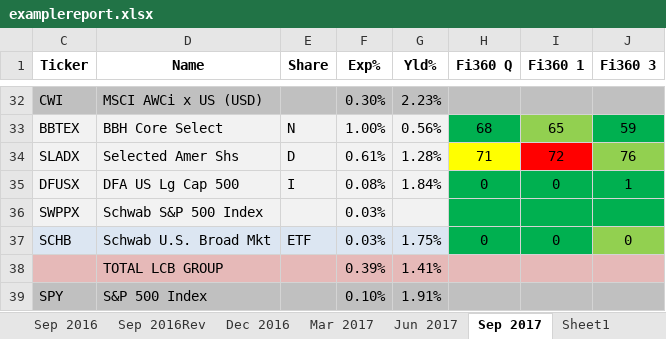
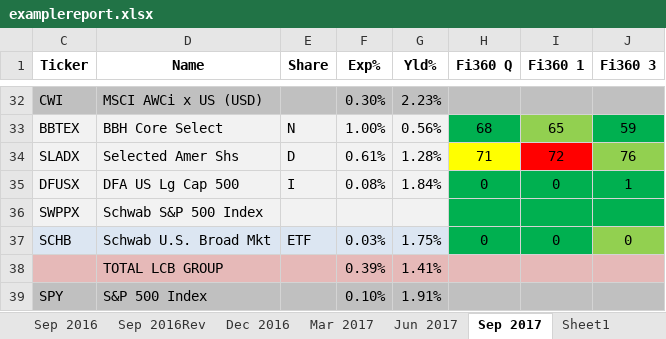
Before and after one commit to kevincruse7/Star2XL, an Excel workbook: examplereport.xlsx, sheet Sep 2017, drawn as a sheet; only a part is shown, gaps mark what is left out; values as stored, in another font and other column widths than the file's, no borders; conditional formats not drawn; the diff names each change by its address in the sheet, - before the commit and + after, or states it on an @@ line.

```diff
--- a/examplereport.xlsx (sheet Sep 2017)
+++ b/examplereport.xlsx (sheet Sep 2017)
-F36 (Exp%): 0.03%
+F36 (Exp%): (empty)
```
Also changed, not shown: charts or pictures.
